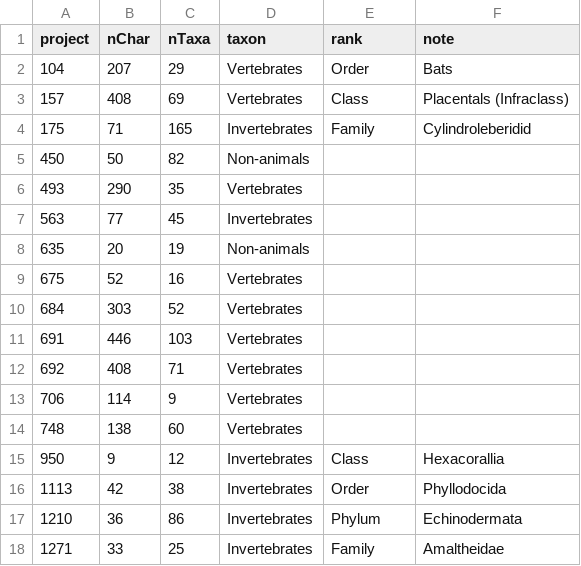
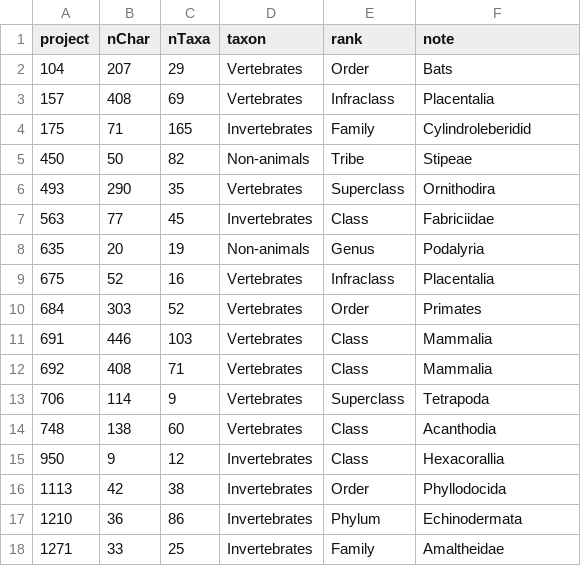
Before and after one commit to neo-trans/matrices, a CSV file: metadata.csv, drawn as a sheet; only a part is shown.

Commit message:
Update metadata.csv

```diff
--- a/metadata.csv
+++ b/metadata.csv
@@ -2,14 +2,14 @@
 104,207,29,Vertebrates,Order,Bats
-157,408,69,Vertebrates,Class,Placentals (Infraclass)
+157,408,69,Vertebrates,Infraclass,Placentalia
 175,71,165,Invertebrates,Family,Cylindroleberidid 
-450,50,82,Non-animals,,
-493,290,35,Vertebrates,,
-563,77,45,Invertebrates,,
-635,20,19,Non-animals,,
-675,52,16,Vertebrates,,
-684,303,52,Vertebrates,,
-691,446,103,Vertebrates,,
-692,408,71,Vertebrates,,
-706,114,9,Vertebrates,,
-748,138,60,Vertebrates,,
+450,50,82,Non-animals,Tribe,Stipeae 
+493,290,35,Vertebrates,Superclass,Ornithodira
+563,77,45,Invertebrates,Class,Fabriciidae 
+635,20,19,Non-animals,Genus,Podalyria 
+675,52,16,Vertebrates,Infraclass,Placentalia
+684,303,52,Vertebrates,Order,Primates
+691,446,103,Vertebrates,Class,Mammalia
+692,408,71,Vertebrates,Class,Mammalia
+706,114,9,Vertebrates,Superclass,Tetrapoda
+748,138,60,Vertebrates,Class,Acanthodia
 950,9,12,Invertebrates,Class,Hexacorallia
```
